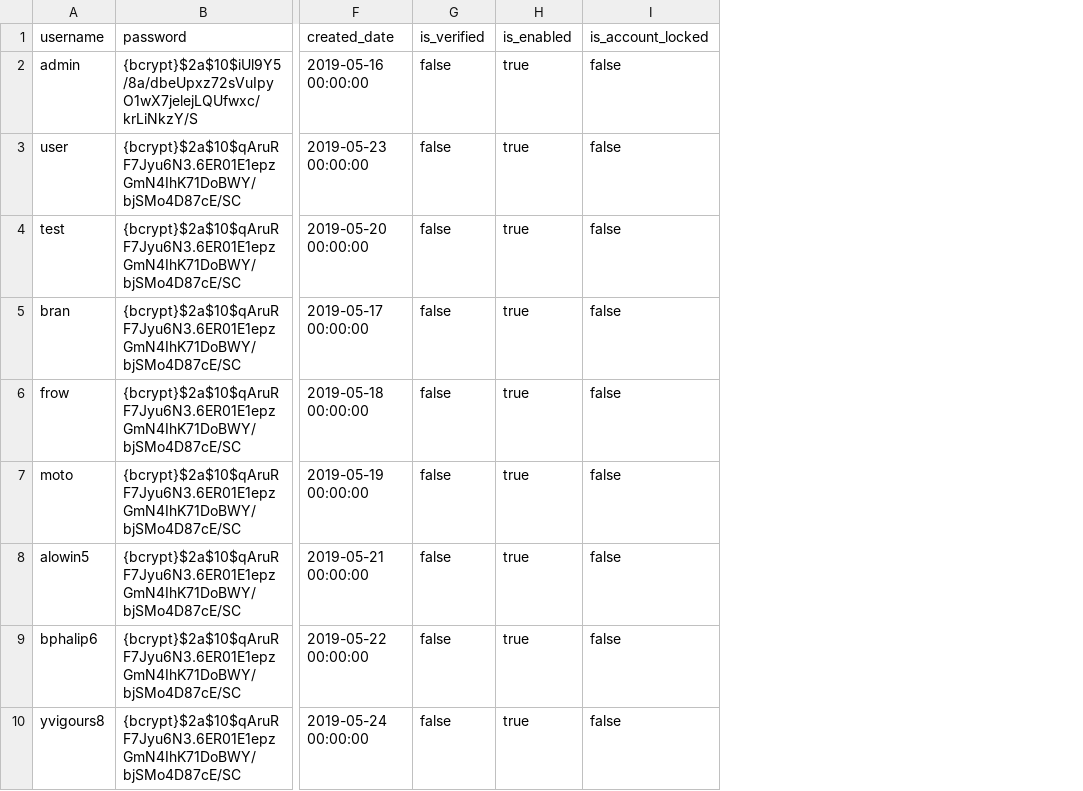
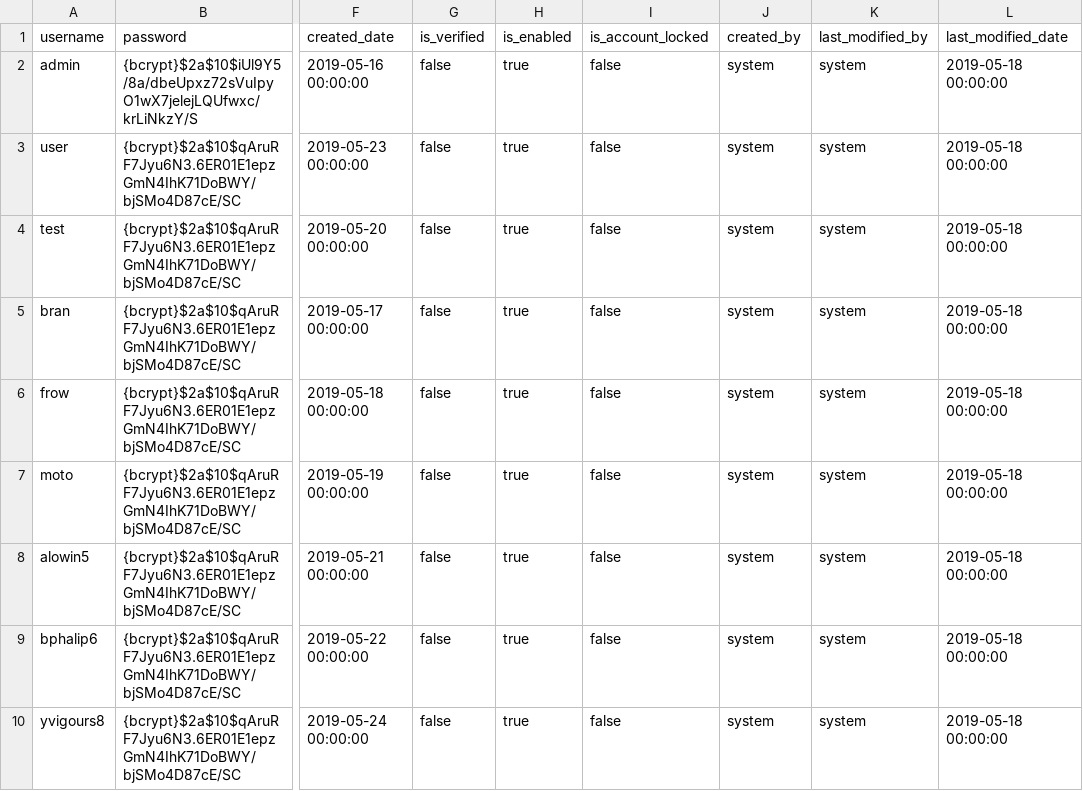
Before and after one commit to MartinKrumov/FinanceTracker, a CSV file: authorization-service/src/main/resources/db/changelog/data/users.csv, drawn as a sheet; only a part is shown, gaps mark what is left out; the diff names each change by its address in the sheet, - before the commit and + after, or states it on an @@ line.

Commit message:
develop - fixed users.csv headers

```diff
--- a/authorization-service/src/main/resources/db/changelog/data/users.csv
+++ b/authorization-service/src/main/resources/db/changelog/data/users.csv
+column J (created_by), rows 2-10: all system
+column K (last_modified_by), rows 2-10: all system
+column L (last_modified_date), rows 2-10: all 2019-05-18 00:00:00
```
